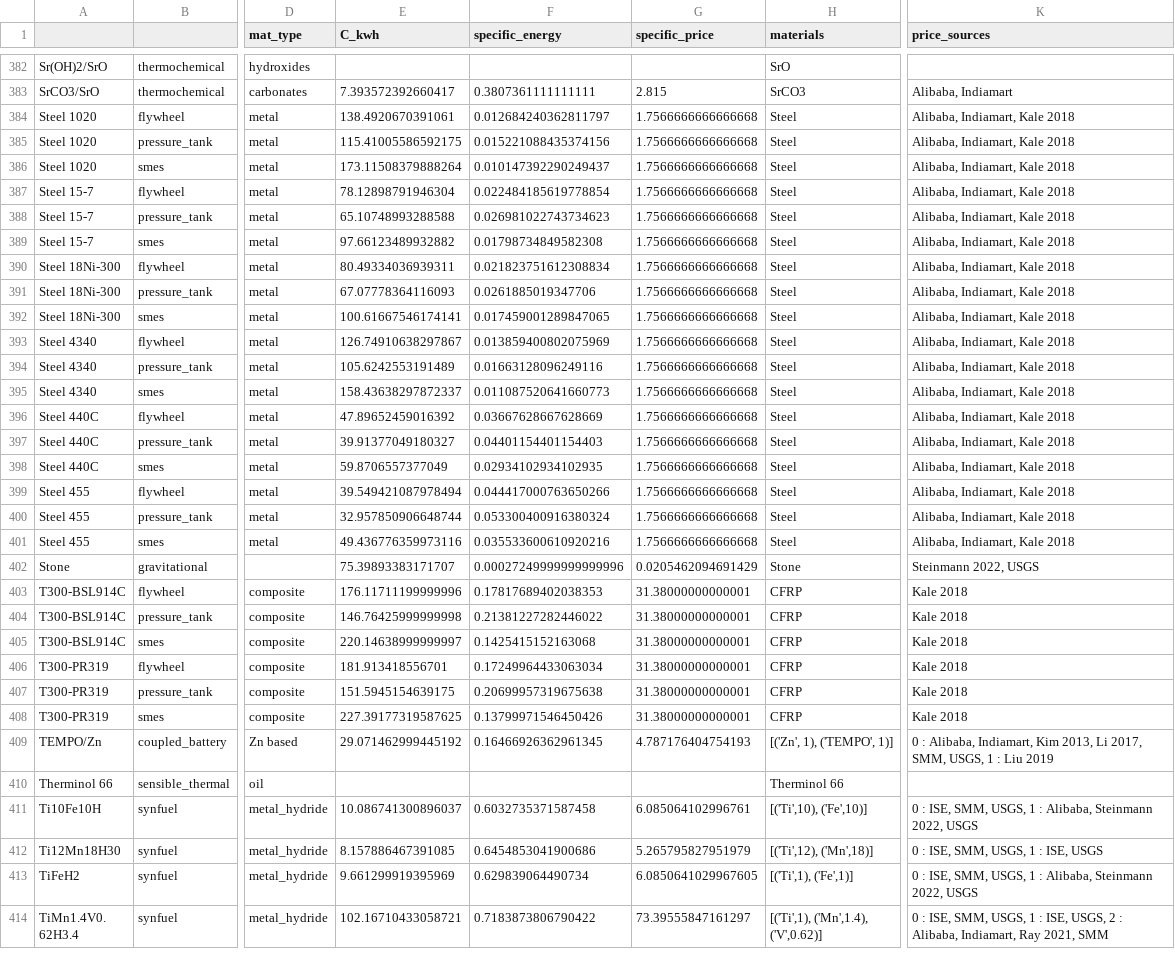
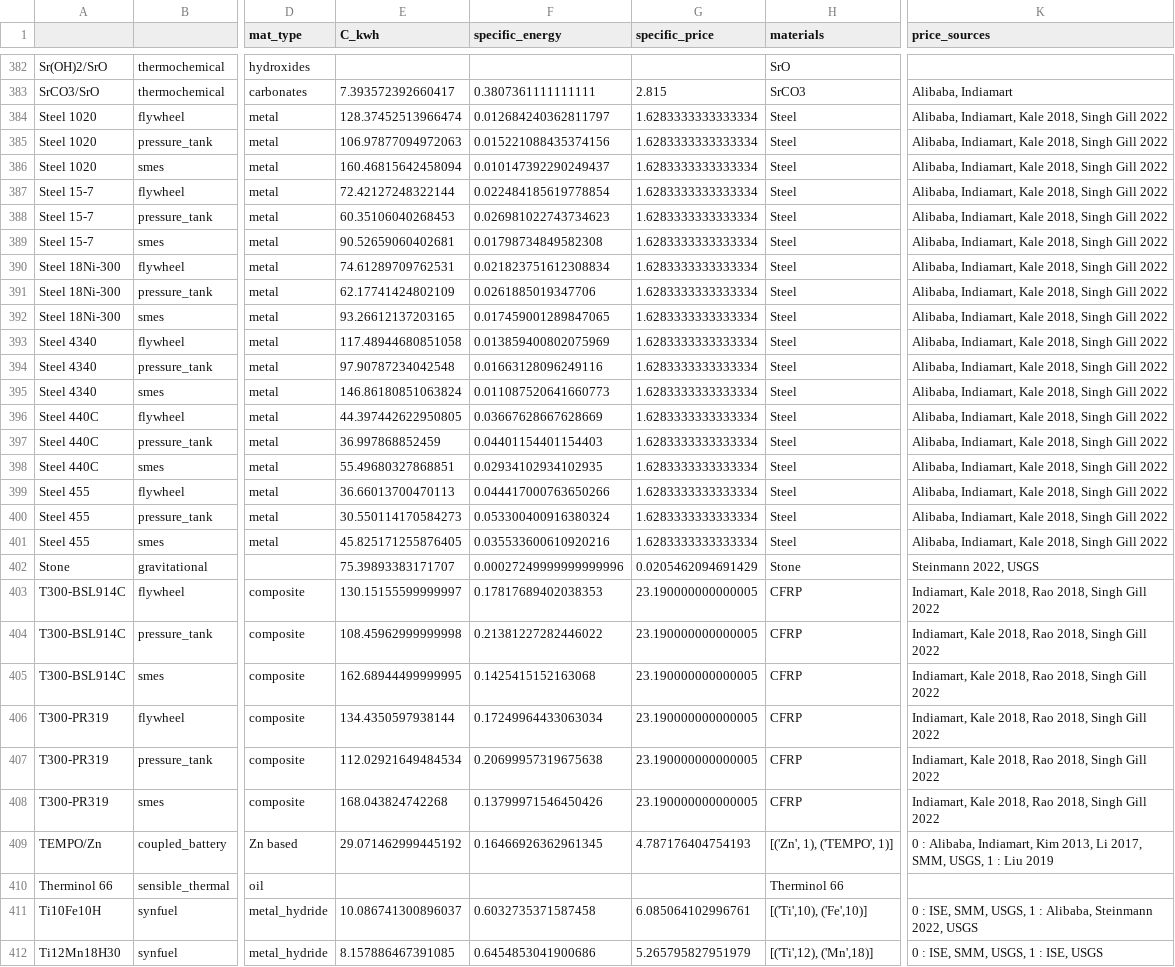
Before and after one commit to energy-storage-analysis/LDES-Survey, a CSV file: cap_cost/data_consolidated/SM_data.csv, drawn as a sheet; only a part is shown, gaps mark what is left out; the shorter side is filled out with more unchanged rows; the diff covers the shown part only; the diff names each change by its address in the sheet, - before the commit and + after, or states it on an @@ line.

Commit message:
add some manual CRFP GRE and fix processing
for alibaba and indiamart with data in the single manual csv but not in the search index being dropped.

```diff
--- a/cap_cost/data_consolidated/SM_data.csv
+++ b/cap_cost/data_consolidated/SM_data.csv
-E384 (C_kwh): 138.4920670391061
+E384 (C_kwh): 128.37452513966474
-G384:G401 (specific_price): 1.7566666666666668
+G384:G401 (specific_price): 1.6283333333333334
-K384:K401 (price_sources): Alibaba, Indiamart, Kale 2018
+K384:K401 (price_sources): Alibaba, Indiamart, Kale 2018, Singh Gill 2022
-E385 (C_kwh): 115.41005586592175
+E385 (C_kwh): 106.97877094972063
-E386 (C_kwh): 173.11508379888264
+E386 (C_kwh): 160.46815642458094
-E387 (C_kwh): 78.12898791946304
+E387 (C_kwh): 72.42127248322144
-E388 (C_kwh): 65.10748993288588
+E388 (C_kwh): 60.35106040268453
-E389 (C_kwh): 97.66123489932882
+E389 (C_kwh): 90.52659060402681
-E390 (C_kwh): 80.49334036939311
+E390 (C_kwh): 74.61289709762531
-E391 (C_kwh): 67.07778364116093
+E391 (C_kwh): 62.17741424802109
-E392 (C_kwh): 100.61667546174141
+E392 (C_kwh): 93.26612137203165
-E393 (C_kwh): 126.74910638297867
+E393 (C_kwh): 117.48944680851058
-E394 (C_kwh): 105.6242553191489
+E394 (C_kwh): 97.90787234042548
-E395 (C_kwh): 158.43638297872337
+E395 (C_kwh): 146.86180851063824
-E396 (C_kwh): 47.89652459016392
+E396 (C_kwh): 44.397442622950805
-E397 (C_kwh): 39.91377049180327
+E397 (C_kwh): 36.997868852459
-E398 (C_kwh): 59.8706557377049
+E398 (C_kwh): 55.49680327868851
-E399 (C_kwh): 39.549421087978494
+E399 (C_kwh): 36.66013700470113
-E400 (C_kwh): 32.957850906648744
+E400 (C_kwh): 30.550114170584273
-E401 (C_kwh): 49.436776359973116
+E401 (C_kwh): 45.825171255876405
-E403 (C_kwh): 176.11711199999996
+E403 (C_kwh): 130.15155599999997
-G403:G408 (specific_price): 31.38000000000001
+G403:G408 (specific_price): 23.190000000000005
-K403:K408 (price_sources): Kale 2018
+K403:K408 (price_sources): Indiamart, Kale 2018, Rao 2018, Singh Gill 2022
-E404 (C_kwh): 146.76425999999998
+E404 (C_kwh): 108.45962999999998
-E405 (C_kwh): 220.14638999999997
+E405 (C_kwh): 162.68944499999995
-E406 (C_kwh): 181.913418556701
+E406 (C_kwh): 134.4350597938144
-E407 (C_kwh): 151.5945154639175
+E407 (C_kwh): 112.02921649484534
-E408 (C_kwh): 227.39177319587625
+E408 (C_kwh): 168.043824742268
```
Also changed, not shown: 58 edited cells elsewhere in this file, cap_cost/data_consolidated/mat_data.csv, cap_cost/data_consolidated/mat_data_all.csv, 2 other files.
